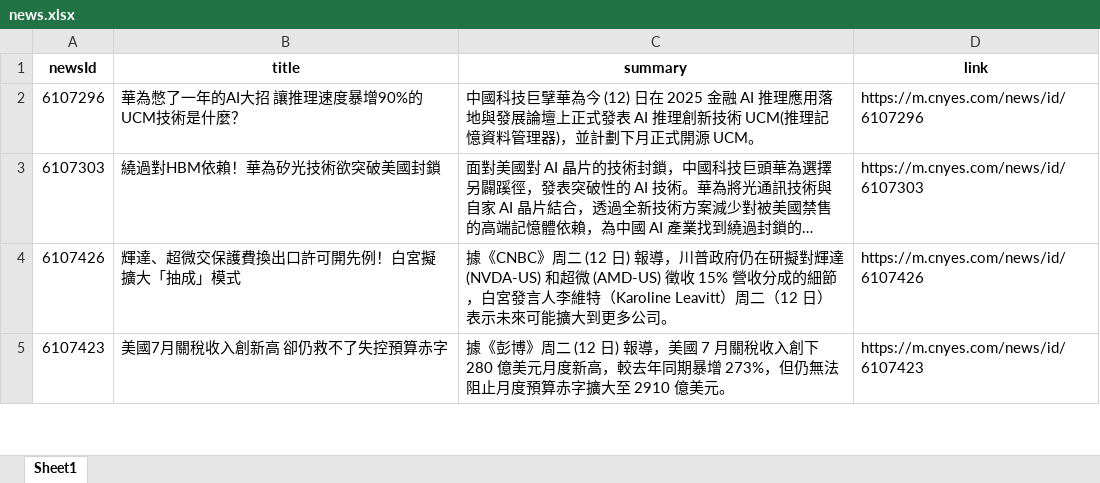
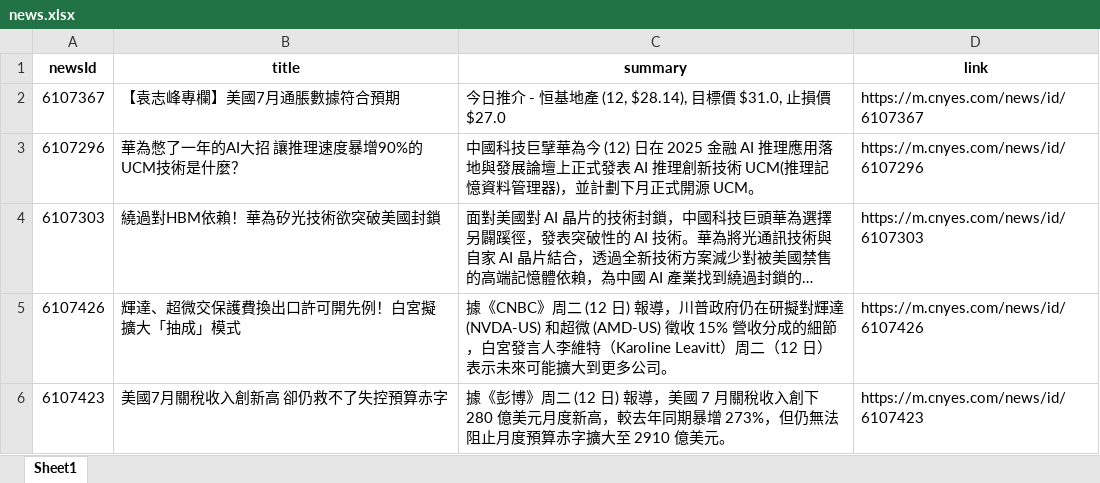
Before and after one commit to Joy0130/Github_Actions, an Excel workbook: news.xlsx, sheet Sheet1, drawn as a sheet; only a part is shown; long unchanged cells end in …; values as stored, in another font and other column widths than the file's, no borders; the diff names each change by its address in the sheet, - before the commit and + after, or states it on an @@ line.

Commit message:
Update news data

```diff
--- a/news.xlsx (sheet Sheet1)
+++ b/news.xlsx (sheet Sheet1)
+row 2: 6107367 | 【袁志峰專欄】美國7月通脹數據符合預期 | 今日推介 - 恒基地產 (12, $28.14), 目標價 $31.0, 止損價 $27.0 | https://m.cnyes.com/news/id/6107367
```
Also changed, not shown: 1 other file.
